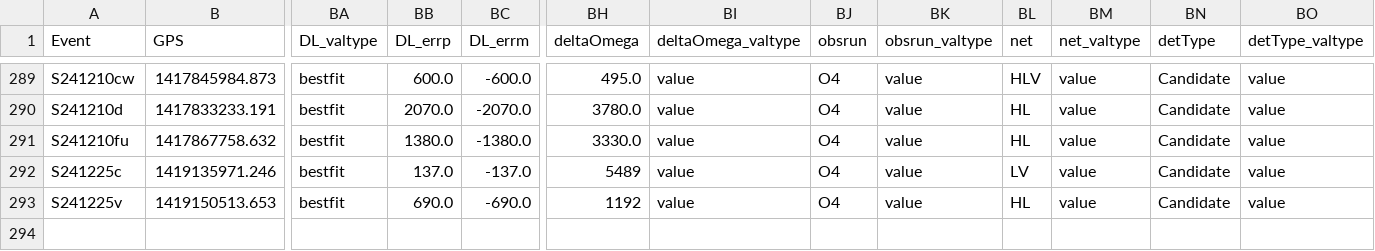
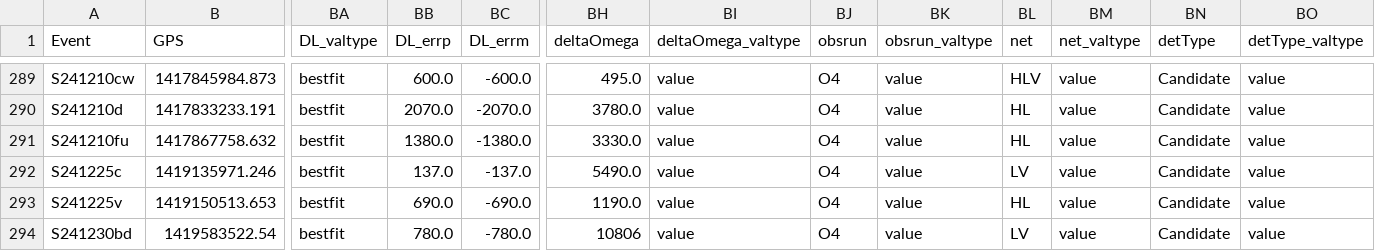
Before and after one commit to cardiffgravity/gwcat-data, a CSV file: docs/data/gwosc_gracedb.csv, drawn as a sheet; only a part is shown, gaps mark what is left out; rows hold the shown columns only; the diff names each change by its address in the sheet, - before the commit and + after, or states it on an @@ line.

```diff
--- a/docs/data/gwosc_gracedb.csv
+++ b/docs/data/gwosc_gracedb.csv
-BH292 (deltaOmega): 5489
+BH292 (deltaOmega): 5490.0
-BH293 (deltaOmega): 1192
+BH293 (deltaOmega): 1190.0
+row 294: S241230bd | 1419583522.54 | bestfit | 780.0 | -780.0 | 10806 | value | O4 | value | LV | value | Candidate | value
```
Also changed, not shown: docs/data/links.csv, 11 other files.
